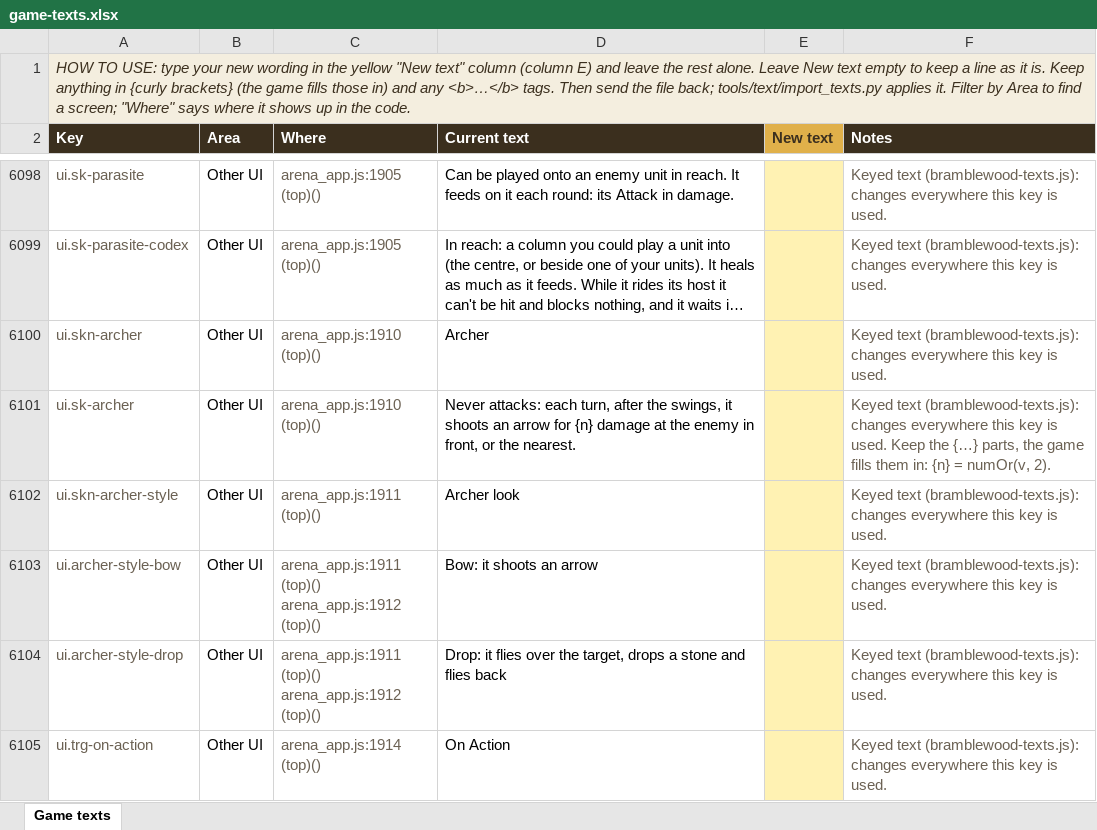
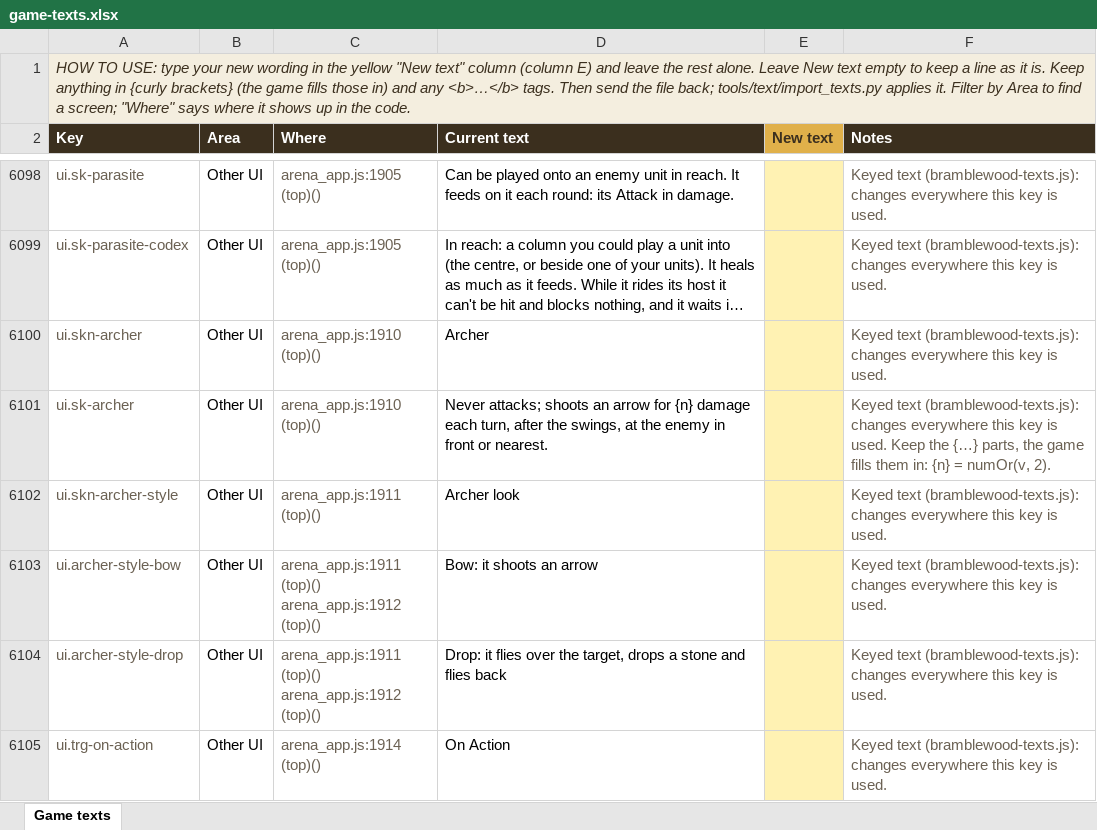
Before and after one commit to herougan/bramblewood-arena-game, an Excel workbook: docs/game-texts.xlsx, sheet Game texts, drawn as a sheet; only a part is shown, gaps mark what is left out; long unchanged cells end in …; values as stored, in another font and other column widths than the file's, no borders; the diff names each change by its address in the sheet, - before the commit and + after, or states it on an @@ line.

```diff
--- a/docs/game-texts.xlsx (sheet Game texts)
+++ b/docs/game-texts.xlsx (sheet Game texts)
-D6101 (Current text): Never attacks: each turn, after the swings, it shoots an arrow for {n} damage at the enemy in front, or the nearest.
+D6101 (Current text): Never attacks; shoots an arrow for {n} damage each turn, after the swings, at the enemy in front or nearest.
```
Also changed, not shown: 29 other files.
